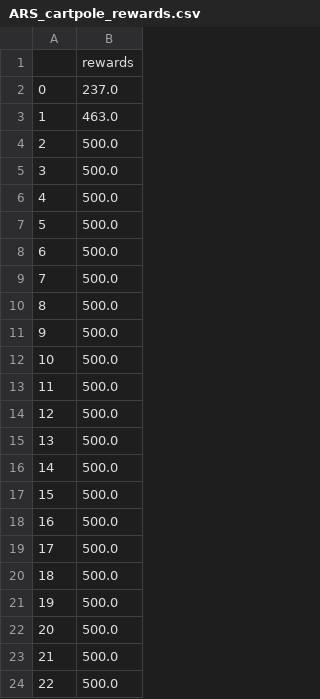
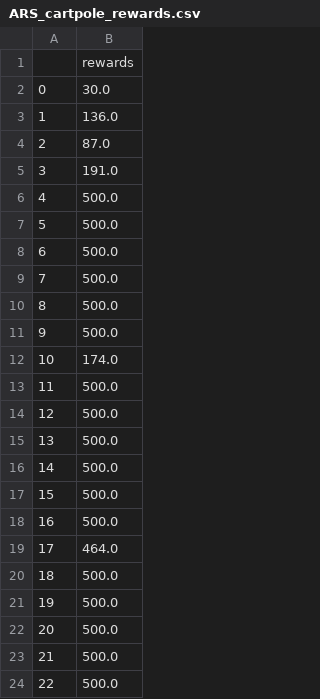
Before and after one commit to daniel-arnold/reinforcement_learning, a CSV file: Augmented Random Search/ARS_cartpole_rewards.csv, drawn as a sheet; only a part is shown.

```diff
--- a/Augmented Random Search/ARS_cartpole_rewards.csv
+++ b/Augmented Random Search/ARS_cartpole_rewards.csv
@@ -1,6 +1,6 @@
 ,rewards
-0,237.0
-1,463.0
-2,500.0
-3,500.0
+0,30.0
+1,136.0
+2,87.0
+3,191.0
 4,500.0
@@ -11,3 +11,3 @@
 9,500.0
-10,500.0
+10,174.0
 11,500.0
@@ -18,3 +18,3 @@
 16,500.0
-17,500.0
+17,464.0
 18,500.0
```
Also changed, not shown: 3 other files.
